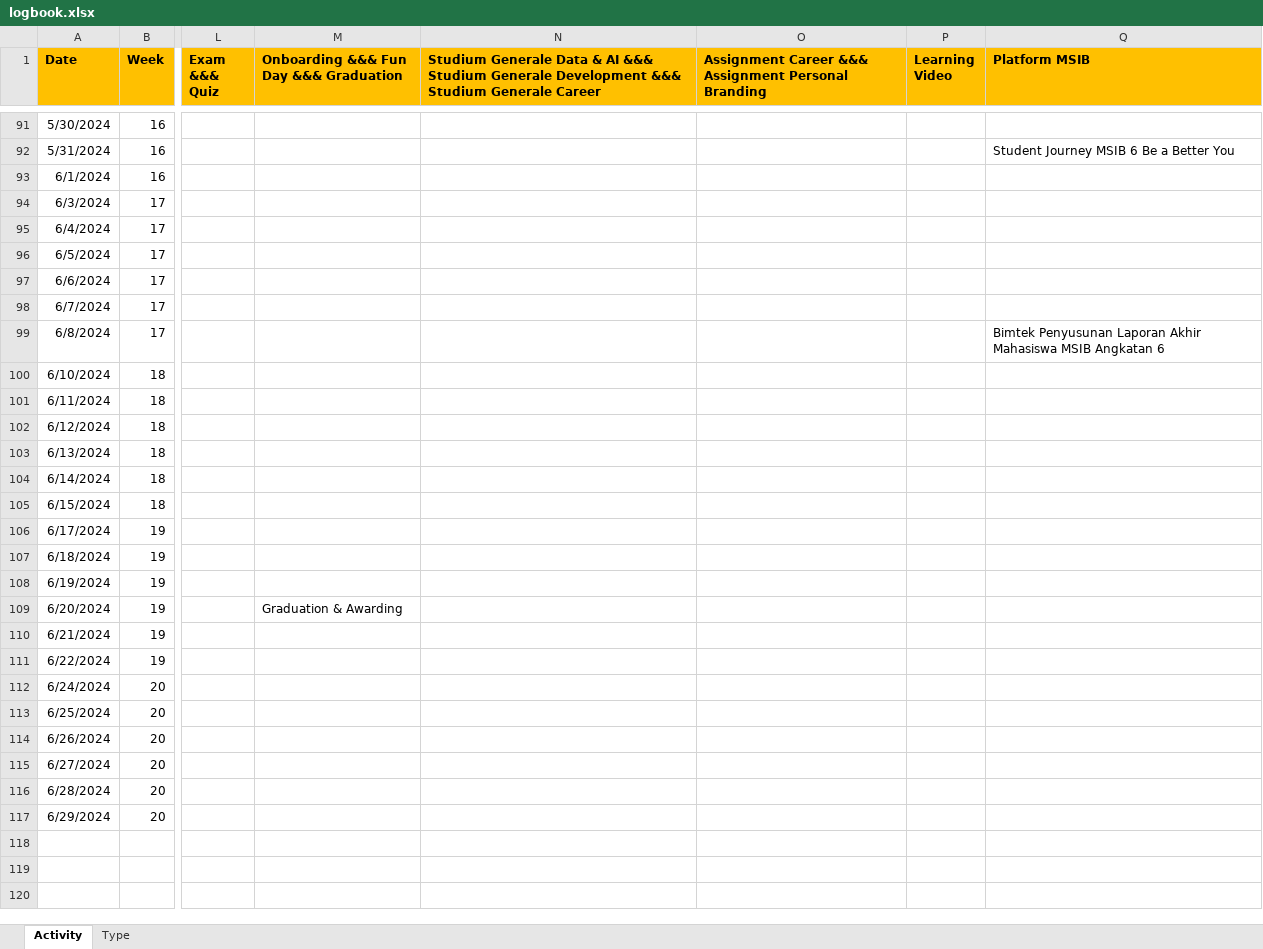
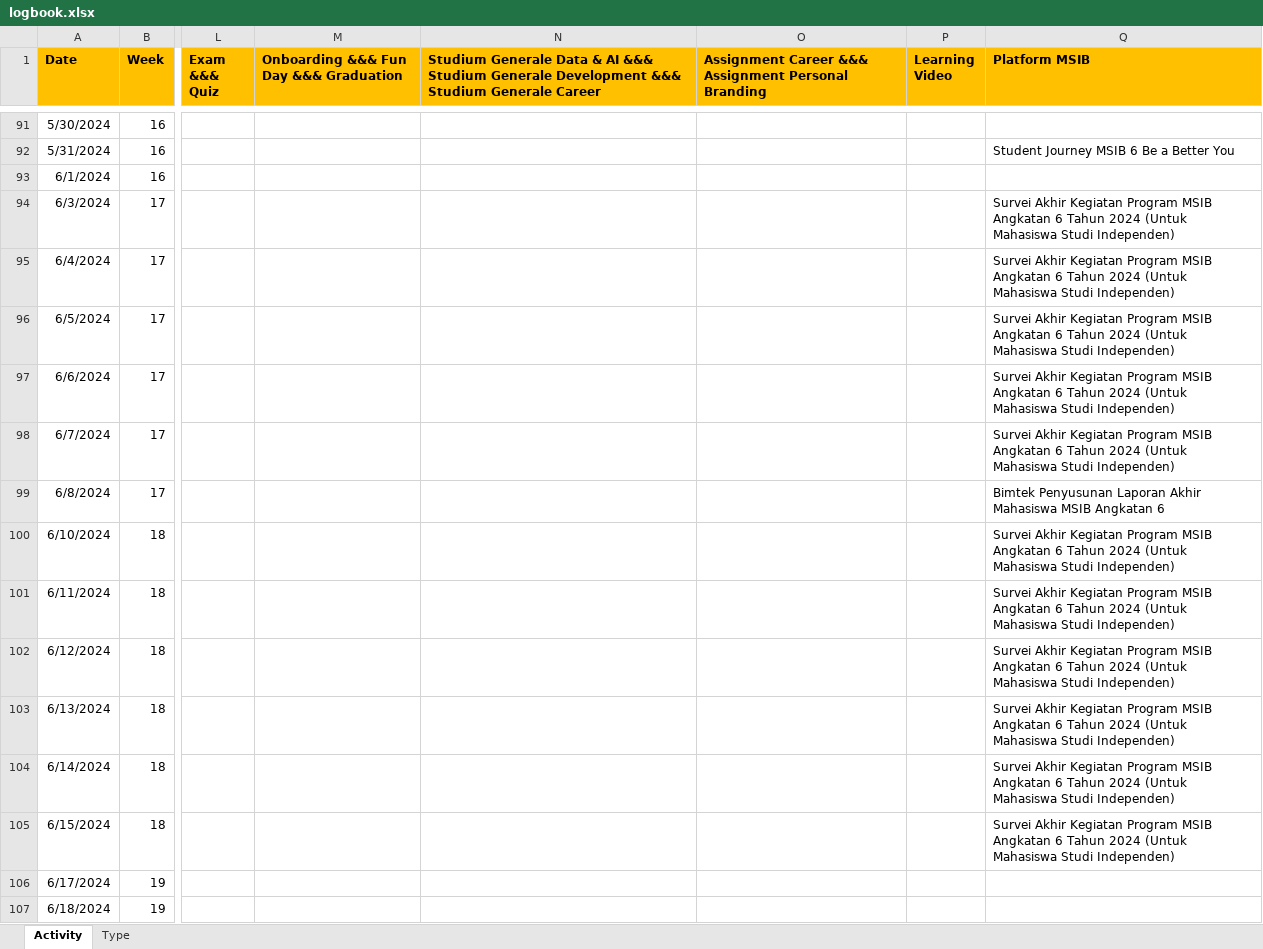
Before and after one commit to SuryaAdiPalguna/logbook-data-science-artificial-intelligence-startup-campus, an Excel workbook: logbook.xlsx, sheet Activity, drawn as a sheet; only a part is shown, gaps mark what is left out; the shorter side is filled out with more unchanged rows; values as stored, in another font and other column widths than the file's, no borders; the diff names each change by its address in the sheet, - before the commit and + after, or states it on an @@ line.

Commit message:
updated 15/06/2024 15:26 WITA

```diff
--- a/logbook.xlsx (sheet Activity)
+++ b/logbook.xlsx (sheet Activity)
-Q94:Q98 (Platform MSIB): (empty)
+Q94:Q98 (Platform MSIB): Survei Akhir Kegiatan Program MSIB Angkatan 6 Tahun 2024 (Untuk Mahasiswa Studi Independen)
-Q100:Q105 (Platform MSIB): (empty)
+Q100:Q105 (Platform MSIB): Survei Akhir Kegiatan Program MSIB Angkatan 6 Tahun 2024 (Untuk Mahasiswa Studi Independen)
```
